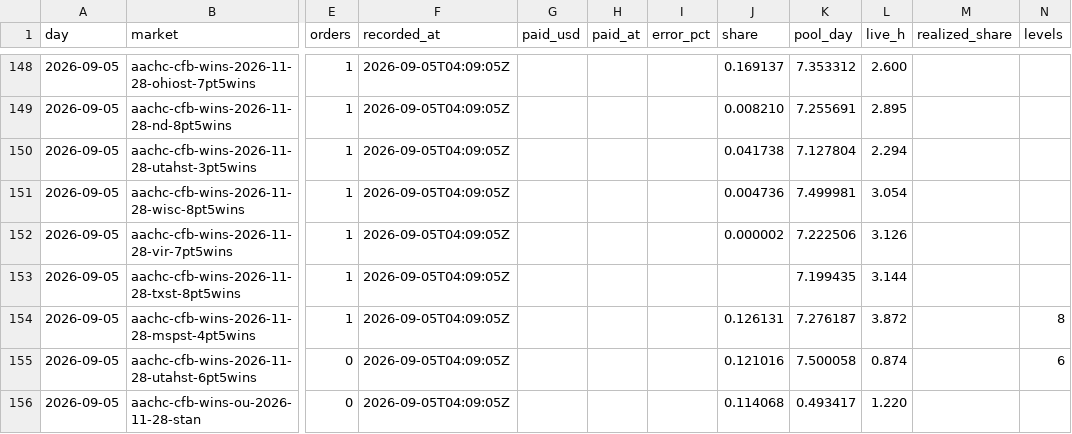
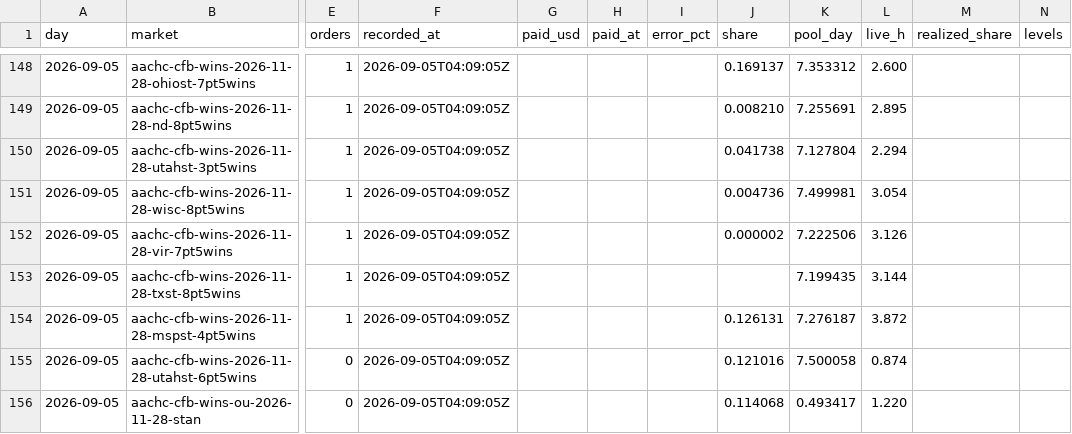
Before and after one commit to wfco223/Liquidity-rewards, a CSV file: data/market_est.csv, drawn as a sheet; only a part is shown, gaps mark what is left out; the diff covers the shown part only; the diff names each change by its address in the sheet, - before the commit and + after, or states it on an @@ line.

Commit message:
market estimates: 24 rows [skip ci]

```diff
--- a/data/market_est.csv
+++ b/data/market_est.csv
-N154 (levels): 8
+N154 (levels): (empty)
-N155 (levels): 6
+N155 (levels): (empty)
```
Also changed, not shown: 2 added rows and 41 edited cells elsewhere in this file.
